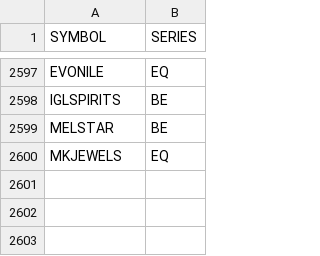
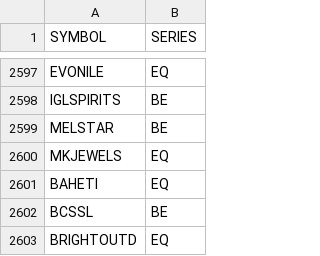
Before and after one commit to VarunNeel/alphatrace-feed, a CSV file: stocks.csv, drawn as a sheet; only a part is shown, gaps mark what is left out.

```diff
--- a/stocks.csv
+++ b/stocks.csv
@@ -2600 +2600,4 @@ MELSTAR,BE
 MKJEWELS,EQ
+BAHETI,EQ
+BCSSL,BE
+BRIGHTOUTD,EQ
```
Also changed, not shown: fundamentals/STOCKS_FLOAT.csv, fundamentals/universe.csv, 4 other files.
